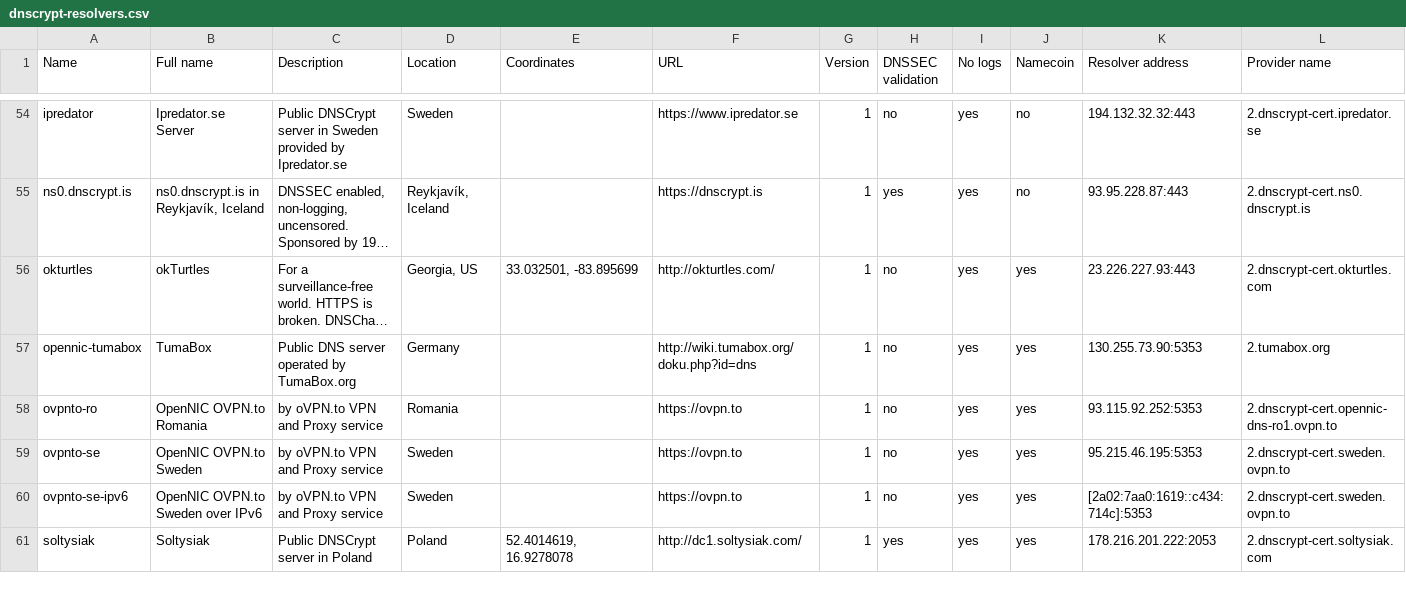
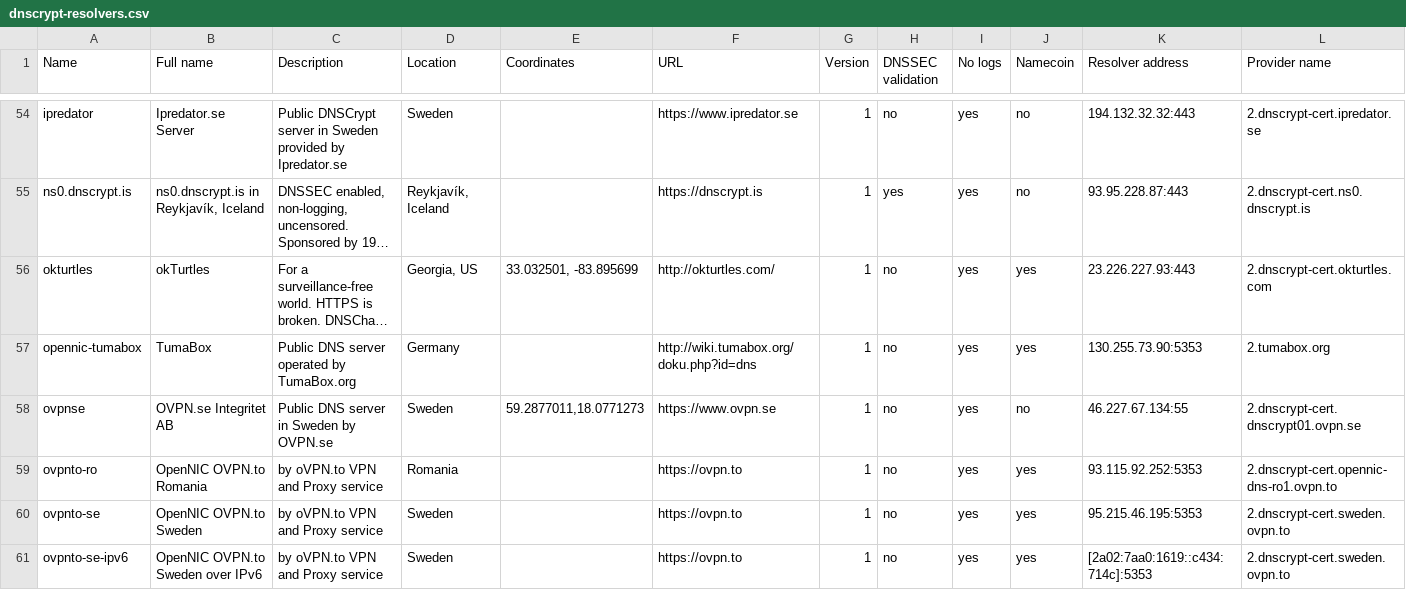
Before and after one commit to dyne/dnscrypt-proxy, a CSV file: dnscrypt-resolvers.csv, drawn as a sheet; only a part is shown, gaps mark what is left out; the shorter side is filled out with more unchanged rows; long unchanged cells end in …; rows hold the shown columns only; the diff names each change by its address in the sheet, - before the commit and + after, or states it on an @@ line.

Commit message:
Added OVPN public server

```diff
--- a/dnscrypt-resolvers.csv
+++ b/dnscrypt-resolvers.csv
+row 58: ovpnse | OVPN.se Integritet AB | Public DNS server in Sweden by OVPN.se | Sweden | 59.2877011,18.0771273 | https://www.ovpn.se | 1 | no | yes | no | 46.227.67.134:55 | 2.dnscrypt-cert.dnscrypt01.ovpn.se
```
